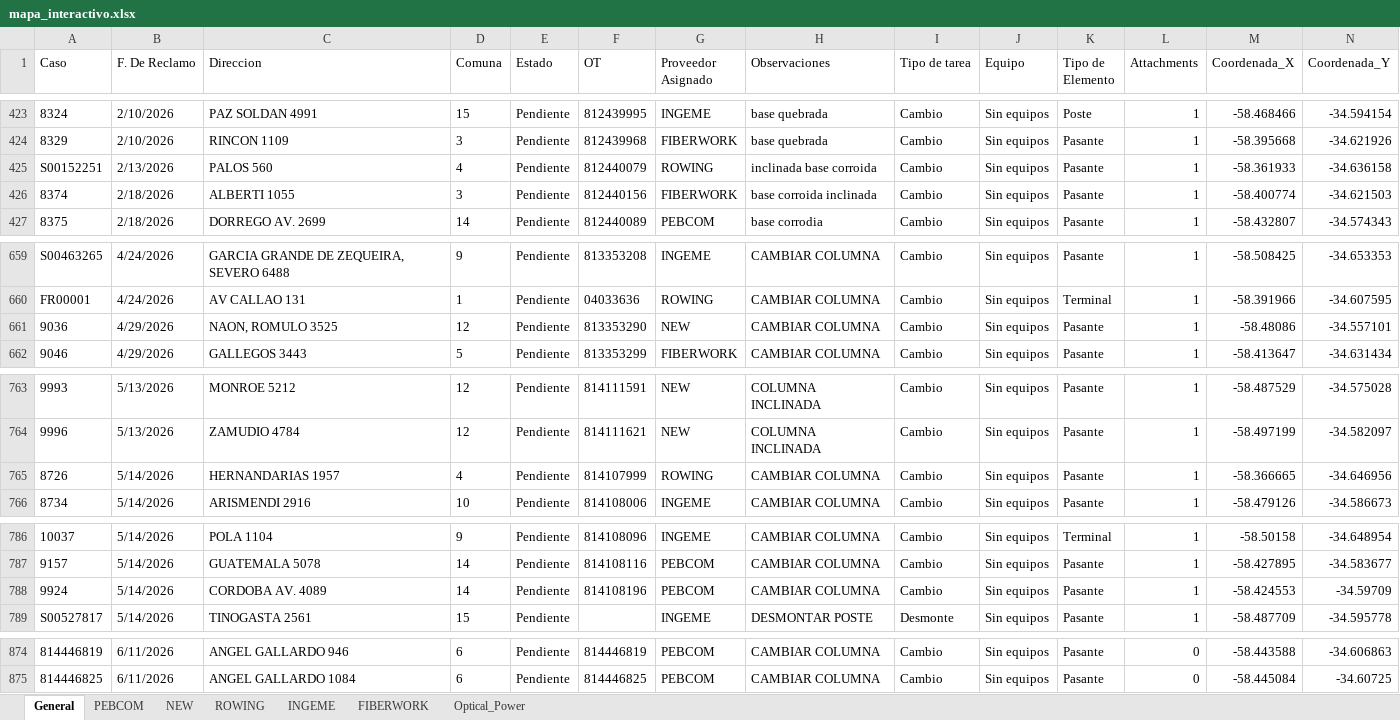
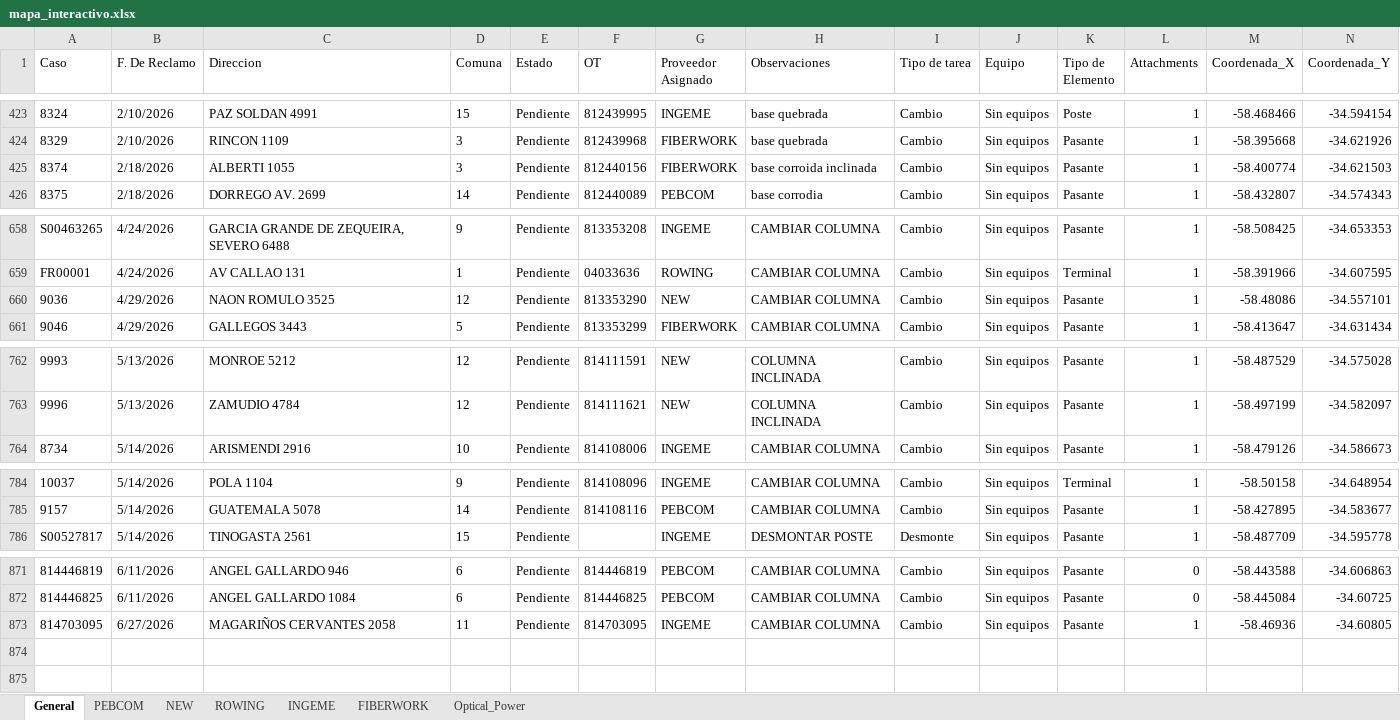
Before and after one commit to gestiondereclamosteco/pendientes_mantenimiento, an Excel workbook: mapa_interactivo.xlsx, sheet General, drawn as a sheet; only a part is shown, gaps mark what is left out; values as stored, in another font and other column widths than the file's, no borders; removed rows and columns are numbered as before the commit, all else as after; rows hold the shown columns only; the diff names each change by its address in the sheet, - before the commit and + after, or states it on an @@ line.

Commit message:
Actualizacion automatica del mapa (2026-06-28 09:49:15)

```diff
--- a/mapa_interactivo.xlsx (sheet General)
+++ b/mapa_interactivo.xlsx (sheet General)
-row 425: S00152251 | 2/13/2026 | PALOS 560 | 4 | Pendiente | 812440079 | ROWING | inclinada base corroida | Cambio | Sin equipos | Pasante | 1 | -58.361933 | -34.636158
-C660 (Direccion): NAON, ROMULO 3525
+C660 (Direccion): NAON ROMULO 3525
-row 765: 8726 | 5/14/2026 | HERNANDARIAS 1957 | 4 | Pendiente | 814107999 | ROWING | CAMBIAR COLUMNA | Cambio | Sin equipos | Pasante | 1 | -58.366665 | -34.646956
-row 788: 9924 | 5/14/2026 | CORDOBA AV. 4089 | 14 | Pendiente | 814108196 | PEBCOM | CAMBIAR COLUMNA | Cambio | Sin equipos | Pasante | 1 | -58.424553 | -34.59709
+row 873: 814703095 | 6/27/2026 | MAGARIÑOS CERVANTES 2058 | 11 | Pendiente | 814703095 | INGEME | CAMBIAR COLUMNA | Cambio | Sin equipos | Pasante | 1 | -58.46936 | -34.60805
```
Also changed, not shown: sheet ROWING, sheet PEBCOM, sheet INGEME, sheet NEW, 1 other file.
